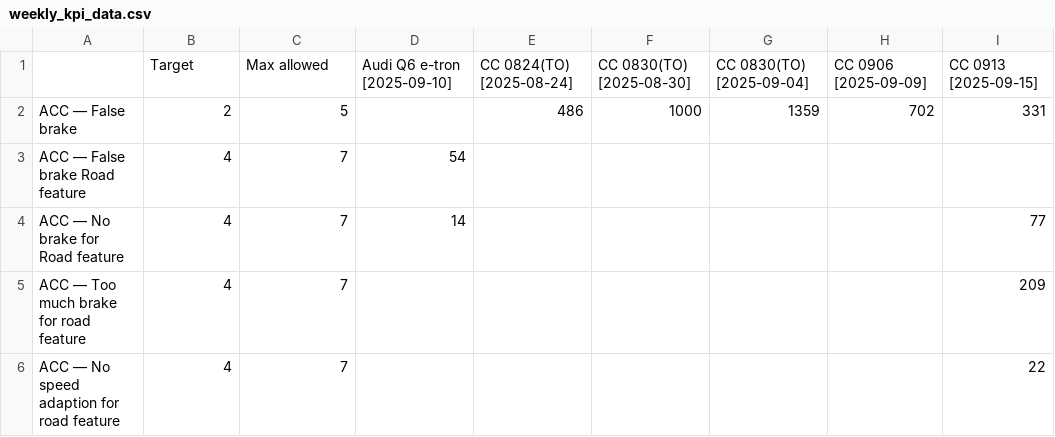
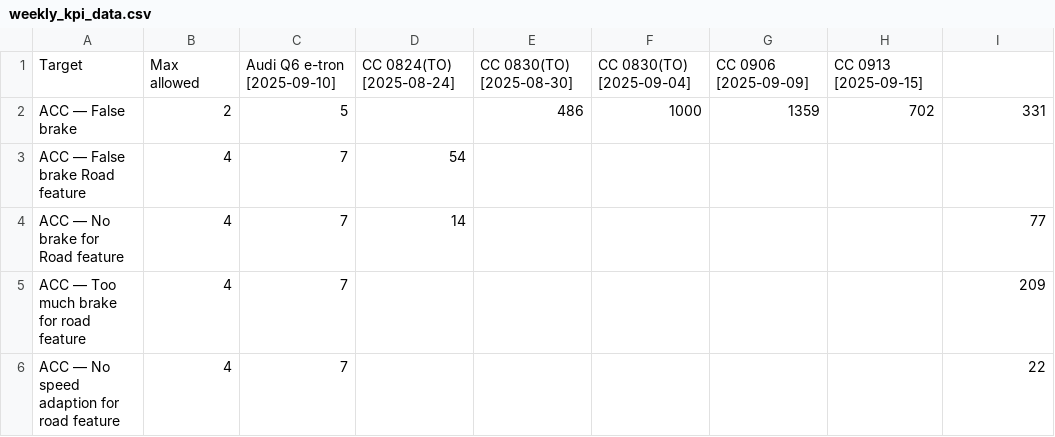
Before and after one commit to Lynoit/lynoit.github.io, a CSV file: weekly_kpi_data.csv, drawn as a sheet; only a part is shown.

Commit message:
Update weekly_kpi_data.csv

```diff
--- a/weekly_kpi_data.csv
+++ b/weekly_kpi_data.csv
@@ -1,2 +1,2 @@
-	Target	Max allowed	Audi Q6 e-tron [2025-09-10]	CC 0824(TO)  [2025-08-24]	CC 0830(TO) [2025-08-30]	CC 0830(TO)  [2025-09-04]	CC 0906 [2025-09-09]	CC 0913 [2025-09-15]
+Target	Max allowed	Audi Q6 e-tron [2025-09-10]	CC 0824(TO)  [2025-08-24]	CC 0830(TO) [2025-08-30]	CC 0830(TO)  [2025-09-04]	CC 0906 [2025-09-09]	CC 0913 [2025-09-15]
 ACC — False brake	2	5		486	1000	1359	702	331
```
